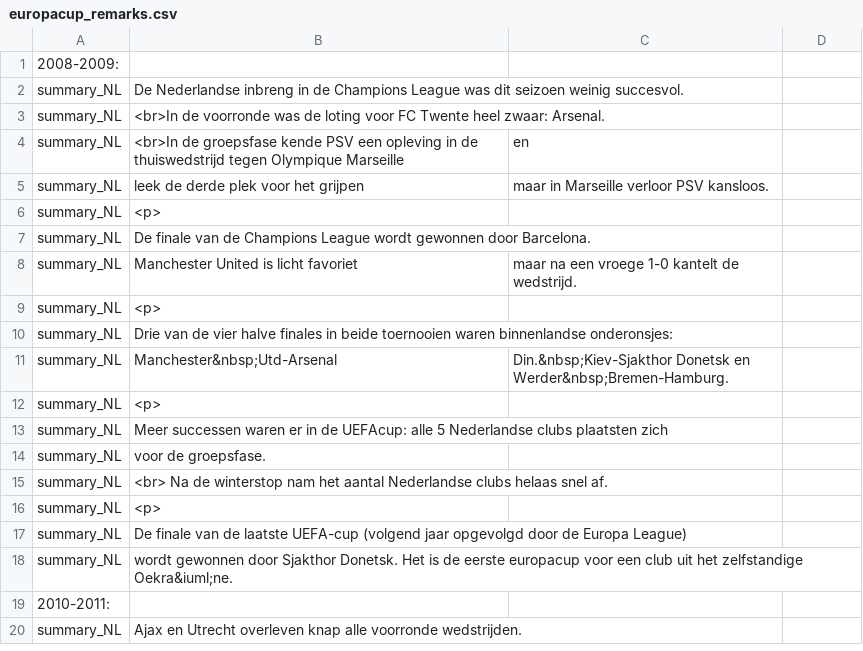
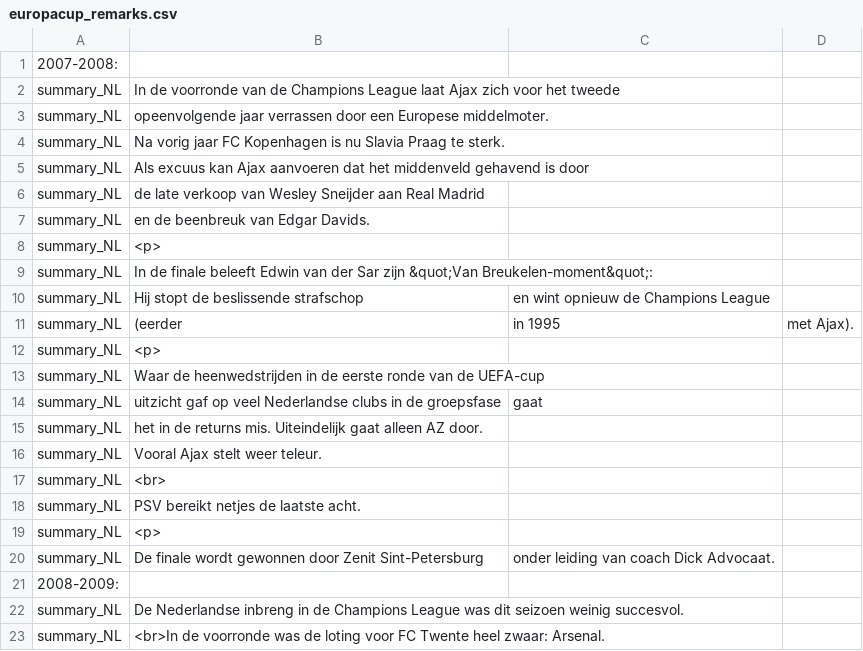
Before and after one commit to epsig/shob, a CSV file: code/Sport_Data/europacup/europacup_remarks.csv, drawn as a sheet; only a part is shown; the shorter side is filled out with more unchanged rows.

```diff
--- a/code/Sport_Data/europacup/europacup_remarks.csv
+++ b/code/Sport_Data/europacup/europacup_remarks.csv
@@ -1 +1,21 @@
+2007-2008:
+summary_NL,In de voorronde van de Champions League laat Ajax zich voor het tweede
+summary_NL,opeenvolgende jaar verrassen door een Europese middelmoter.
+summary_NL,Na vorig jaar FC Kopenhagen is nu Slavia Praag te sterk.
+summary_NL,Als excuus kan Ajax aanvoeren dat het middenveld gehavend is door
+summary_NL,de late verkoop van Wesley Sneijder aan Real Madrid
+summary_NL,en de beenbreuk van Edgar Davids.
+summary_NL,<p>
+summary_NL,In de finale beleeft Edwin van der Sar zijn &quot;Van Breukelen-moment&quot;:
+summary_NL,Hij stopt de beslissende strafschop, en wint opnieuw de Champions League
+summary_NL,(eerder, in 1995, met Ajax).
+summary_NL,<p>
+summary_NL,Waar de heenwedstrijden in de eerste ronde van de UEFA-cup
+summary_NL,uitzicht gaf op veel Nederlandse clubs in de groepsfase, gaat
+summary_NL,het in de returns mis. Uiteindelijk gaat alleen AZ door.
+summary_NL,Vooral Ajax stelt weer teleur.
+summary_NL,<br>
+summary_NL,PSV bereikt netjes de laatste acht.
+summary_NL,<p>
+summary_NL,De finale wordt gewonnen door Zenit Sint-Petersburg, onder leiding van coach Dick Advocaat.
 2008-2009:
```
Also changed, not shown: 5 other files.
